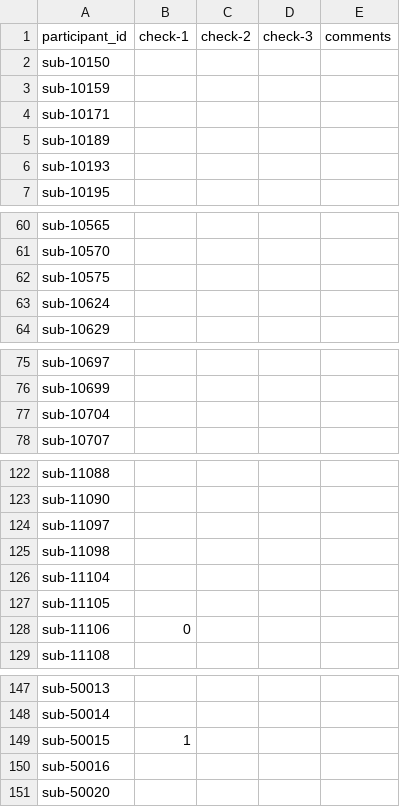
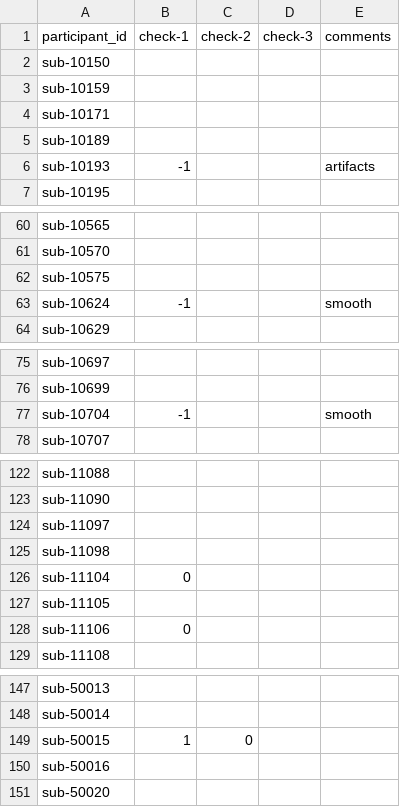
Before and after one commit to dbirman/mriqc_labeler, a CSV file: sinfo.csv, drawn as a sheet; only a part is shown, gaps mark what is left out; the diff covers the shown part only.

Commit message:
4.25% complete

```diff
--- a/sinfo.csv
+++ b/sinfo.csv
@@ -5,3 +5,3 @@ sub-10171,,,,
 sub-10189,,,,
-sub-10193,,,,
+sub-10193,-1,,,artifacts
 sub-10195,,,,
@@ -62,3 +62,3 @@ sub-10570,,,,
 sub-10575,,,,
-sub-10624,,,,
+sub-10624,-1,,,smooth
 sub-10629,,,,
@@ -76,3 +76,3 @@ sub-10697,,,,
 sub-10699,,,,
-sub-10704,,,,
+sub-10704,-1,,,smooth
 sub-10707,,,,
@@ -125,3 +125,3 @@ sub-11097,,,,
 sub-11098,,,,
-sub-11104,,,,
+sub-11104,0,,,
 sub-11105,,,,
@@ -148,3 +148,3 @@ sub-50013,,,,
 sub-50014,,,,
-sub-50015,1,,,
+sub-50015,1,0,,
 sub-50016,,,,
```
Also changed, not shown: 3 edited cells elsewhere in this file.
